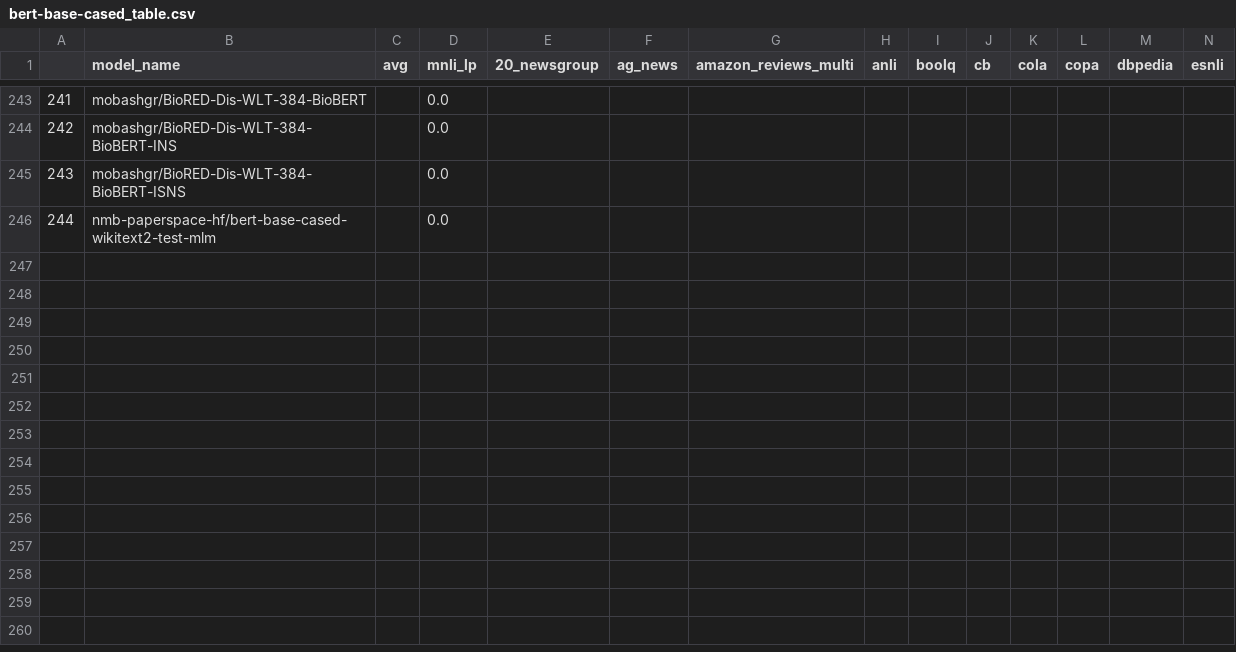
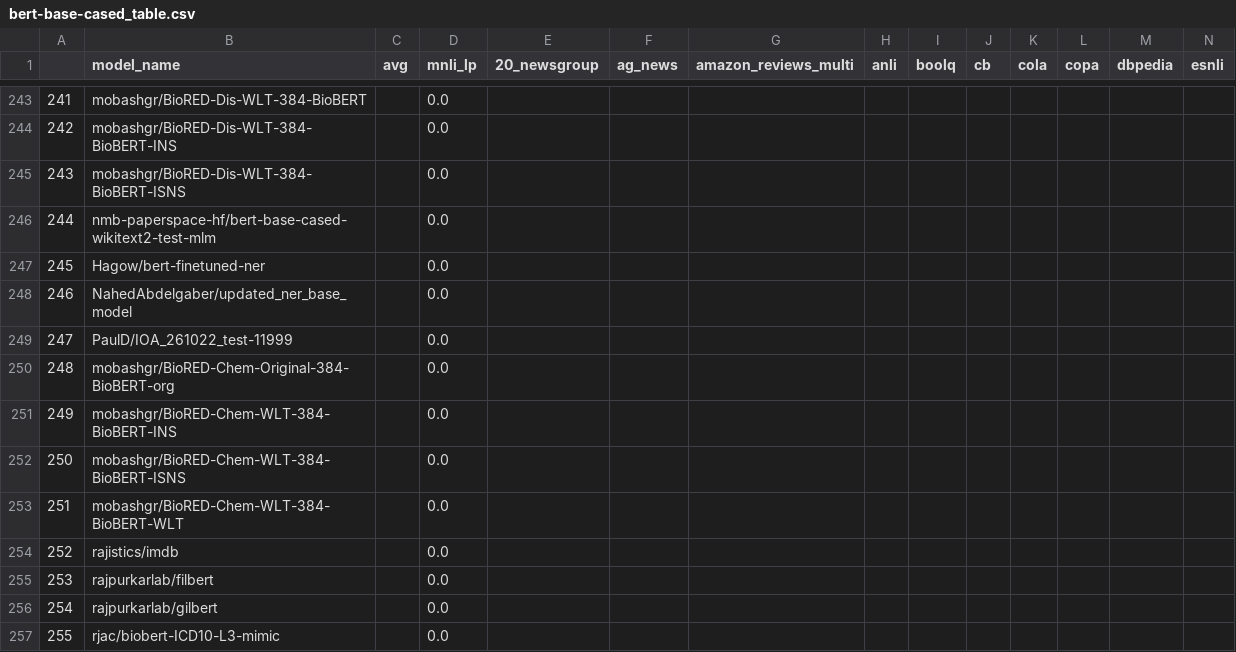
Before and after one commit to IBM/model-recycling, a CSV file: results/bert-base-cased_table.csv, drawn as a sheet; only a part is shown, gaps mark what is left out; rows hold the shown columns only; the diff names each change by its address in the sheet, - before the commit and + after, or states it on an @@ line.

```diff
--- a/results/bert-base-cased_table.csv
+++ b/results/bert-base-cased_table.csv
+row 247: 245 | Hagow/bert-finetuned-ner |  | 0.0
+row 248: 246 | NahedAbdelgaber/updated_ner_base_model |  | 0.0
+row 249: 247 | PaulD/IOA_261022_test-11999 |  | 0.0
+row 250: 248 | mobashgr/BioRED-Chem-Original-384-BioBERT-org |  | 0.0
+row 251: 249 | mobashgr/BioRED-Chem-WLT-384-BioBERT-INS |  | 0.0
+row 252: 250 | mobashgr/BioRED-Chem-WLT-384-BioBERT-ISNS |  | 0.0
+row 253: 251 | mobashgr/BioRED-Chem-WLT-384-BioBERT-WLT |  | 0.0
+row 254: 252 | rajistics/imdb |  | 0.0
+row 255: 253 | rajpurkarlab/filbert |  | 0.0
+row 256: 254 | rajpurkarlab/gilbert |  | 0.0
+row 257: 255 | rjac/biobert-ICD10-L3-mimic |  | 0.0
```
Also changed, not shown: results/bert-base-uncased_table.csv, results/google_t5-v1_1-base_table.csv, 9 other files.
